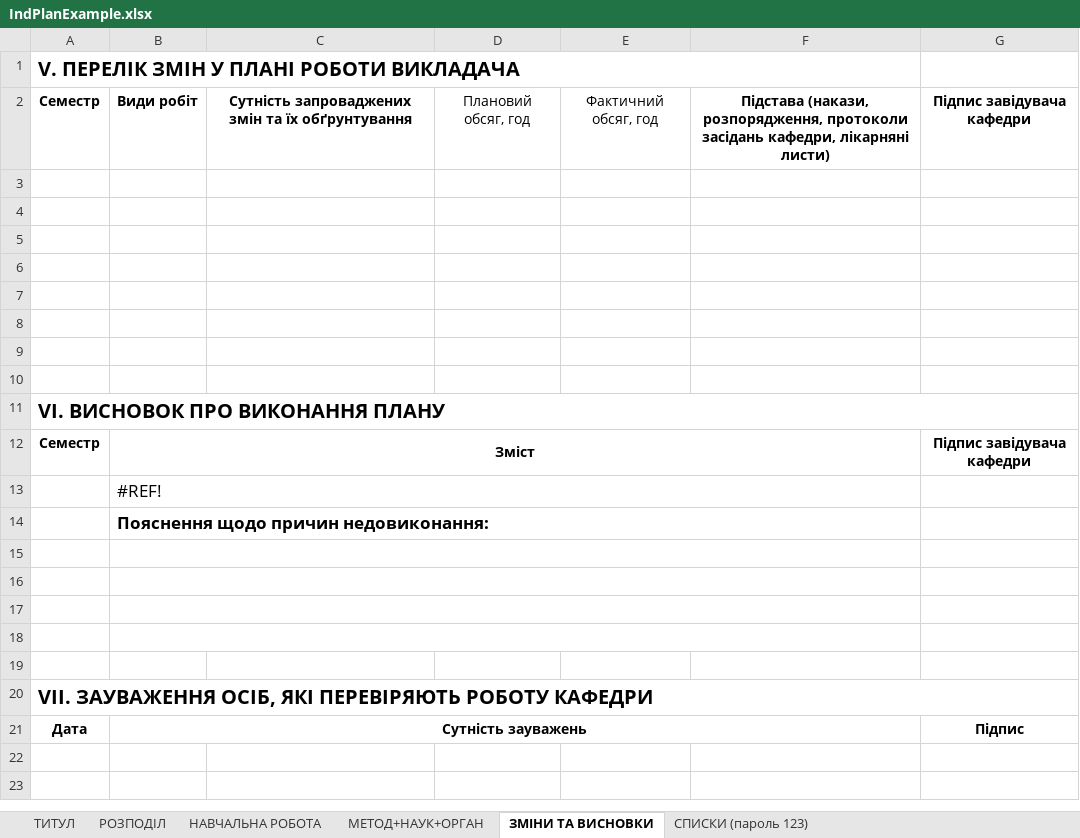
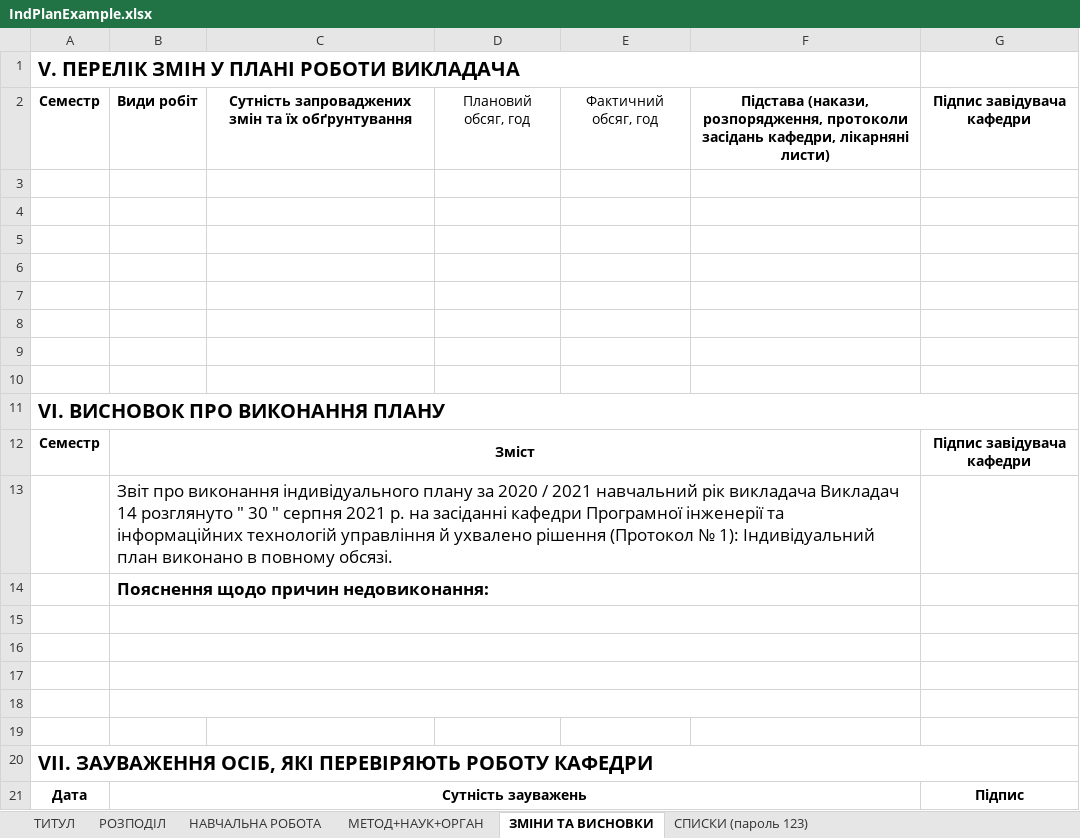
Before and after one commit to sldocs/sldocs, an Excel workbook: IndPlanExample.xlsx, sheet ЗМІНИ ТА ВИСНОВКИ, drawn as a sheet; values as stored, in another font and other column widths than the file's, no borders; the diff names each change by its address in the sheet, - before the commit and + after, or states it on an @@ line.

```diff
--- a/IndPlanExample.xlsx (sheet ЗМІНИ ТА ВИСНОВКИ)
+++ b/IndPlanExample.xlsx (sheet ЗМІНИ ТА ВИСНОВКИ)
-B13: #REF!
+B13: Звіт про виконання індивідуального плану за 2020 / 2021 навчальний рік викладача Викладач 14 розглянуто " 30 " серпня 2021 р. на засіданні кафедри Програмної інженерії та інформаційних технологій управління й ухвалено рішення (Протокол № 1): Індивідуальний план виконано в повному обсязі.
```
Also changed, not shown: sheet ТИТУЛ, sheet СПИСКИ (пароль 123), sheet РОЗПОДІЛ, EdAsStExample.xlsx, PSLExample.xlsx, 15 other files.
